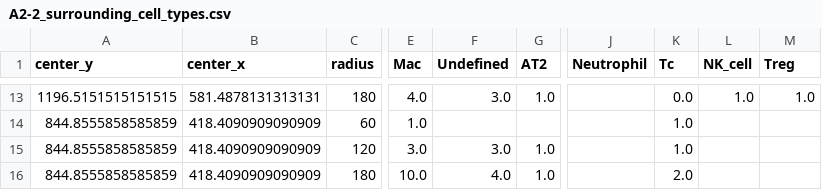
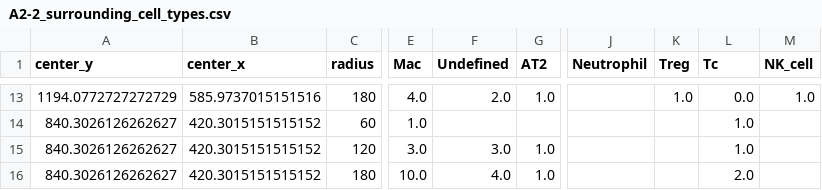
Before and after one commit to wikk-chy/SpatialImmunoCircle, a CSV file: A2-2_surrounding_cell_types.csv, drawn as a sheet; only a part is shown, gaps mark what is left out; the diff covers the shown part only; the diff names each change by its address in the sheet, - before the commit and + after, or states it on an @@ line.

```diff
--- a/A2-2_surrounding_cell_types.csv
+++ b/A2-2_surrounding_cell_types.csv
-K1: Tc
+K1: Treg
-L1: NK_cell
+L1: Tc
-M1: Treg
+M1: NK_cell
-A13 (center_y): 1196.5151515151515
+A13 (center_y): 1194.0772727272729
-B13 (center_x): 581.4878131313131
+B13 (center_x): 585.9737015151516
-F13 (Undefined): 3.0
+F13 (Undefined): 2.0
-K13 (Treg): 0.0
+K13 (Treg): 1.0
-L13 (Tc): 1.0
+L13 (Tc): 0.0
-A14:A16 (center_y): 844.8555858585859
+A14:A16 (center_y): 840.3026126262627
-B14:B16 (center_x): 418.4090909090909
+B14:B16 (center_x): 420.3015151515152
-K14:K15 (Treg): 1.0
+K14:K15 (Treg): (empty)
-L14:L15 (Tc): (empty)
+L14:L15 (Tc): 1.0
-K16 (Treg): 2.0
+K16 (Treg): (empty)
-L16 (Tc): (empty)
+L16 (Tc): 2.0
```
Also changed, not shown: 4 added rows, 4 removed rows and 31 edited cells elsewhere in this file, 4 other files.
